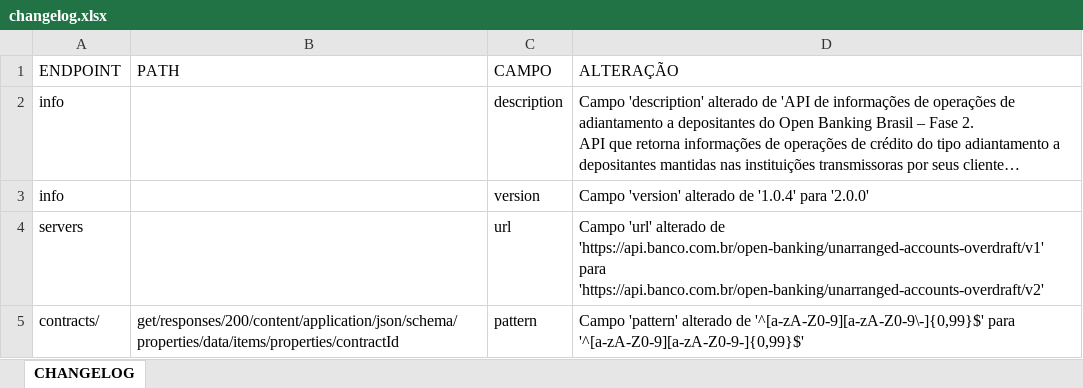
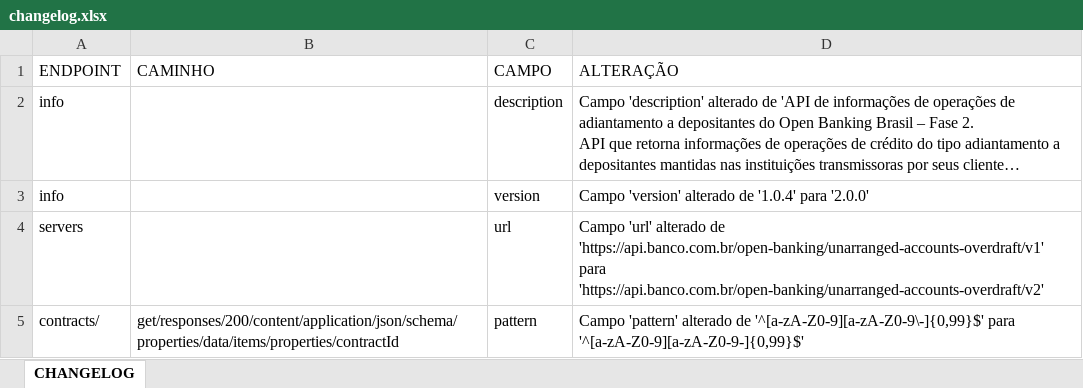
Before and after one commit to andretrindade/changeLogOpenAPI, an Excel workbook: output/changelog.xlsx, sheet CHANGELOG, drawn as a sheet; only a part is shown; long unchanged cells end in …; values as stored, in another font and other column widths than the file's, no borders; the diff names each change by its address in the sheet, - before the commit and + after, or states it on an @@ line.

```diff
--- a/output/changelog.xlsx (sheet CHANGELOG)
+++ b/output/changelog.xlsx (sheet CHANGELOG)
-B1: PATH
+B1: CAMINHO
```
Also changed, not shown: 8 other files.
